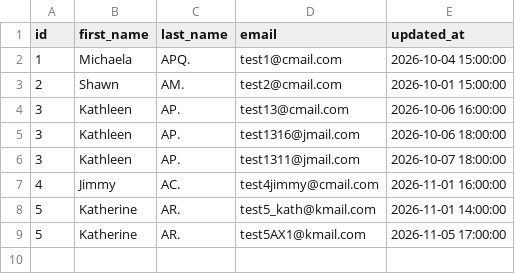
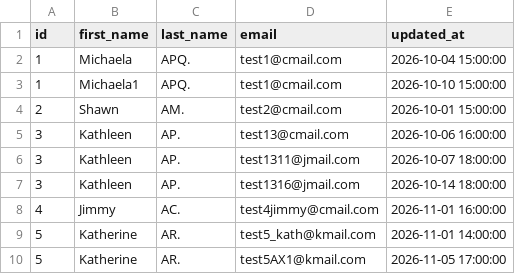
Before and after one commit to atomisu0313/dbt_raw_base_materialize_sample, a CSV file: seeds/seed_customers.csv, drawn as a sheet; removed rows and columns are numbered as before the commit, all else as after; the diff names each change by its address in the sheet, - before the commit and + after, or states it on an @@ line.

```diff
--- a/seeds/seed_customers.csv
+++ b/seeds/seed_customers.csv
+row 3: 1 | Michaela1 | APQ. | test1@cmail.com | 2026-10-10 15:00:00
-row 5: 3 | Kathleen | AP. | test1316@jmail.com | 2026-10-06 18:00:00
+row 7: 3 | Kathleen | AP. | test1316@jmail.com | 2026-10-14 18:00:00
```
Also changed, not shown: seeds/seed_orders.csv, 14 other files.
